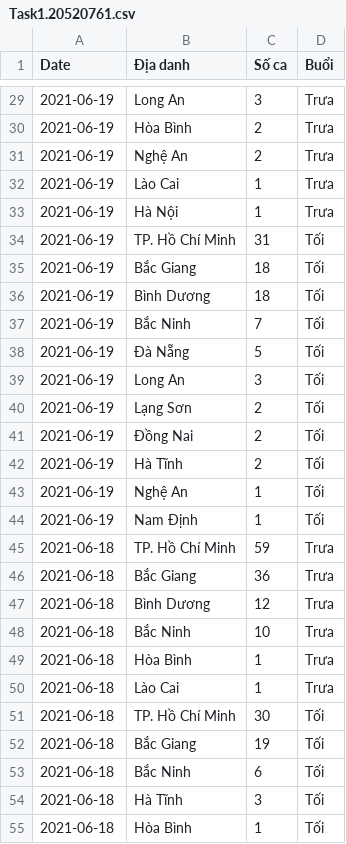
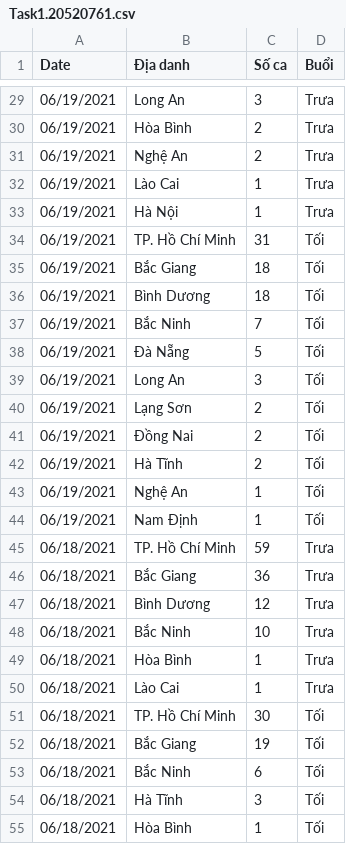
Before and after one commit to chithanhdang74/UIT-COVID-10-DANGCHITHANH-20520761, a CSV file: Task1.20520761.csv, drawn as a sheet; only a part is shown, gaps mark what is left out; the diff covers the shown part only.

```diff
--- a/Task1.20520761.csv
+++ b/Task1.20520761.csv
@@ -29,27 +29,27 @@ Date,Địa danh,Số ca,Buổi
-2021-06-19,Long An,3,Trưa
-2021-06-19,Hòa Bình,2,Trưa
-2021-06-19,Nghệ An,2,Trưa
-2021-06-19,Lào Cai,1,Trưa
-2021-06-19,Hà Nội,1,Trưa
-2021-06-19,TP. Hồ Chí Minh,31,Tối
-2021-06-19,Bắc Giang,18,Tối
-2021-06-19,Bình Dương,18,Tối
-2021-06-19,Bắc Ninh,7,Tối
-2021-06-19,Đà Nẵng,5,Tối
-2021-06-19,Long An,3,Tối
-2021-06-19,Lạng Sơn,2,Tối
-2021-06-19,Đồng Nai,2,Tối
-2021-06-19,Hà Tĩnh,2,Tối
-2021-06-19,Nghệ An,1,Tối
-2021-06-19,Nam Định,1,Tối
-2021-06-18,TP. Hồ Chí Minh,59,Trưa
-2021-06-18,Bắc Giang,36,Trưa
-2021-06-18,Bình Dương,12,Trưa
-2021-06-18,Bắc Ninh,10,Trưa
-2021-06-18,Hòa Bình,1,Trưa
-2021-06-18,Lào Cai,1,Trưa
-2021-06-18,TP. Hồ Chí Minh,30,Tối
-2021-06-18,Bắc Giang,19,Tối
-2021-06-18,Bắc Ninh,6,Tối
-2021-06-18,Hà Tĩnh,3,Tối
-2021-06-18,Hòa Bình,1,Tối
+06/19/2021,Long An,3,Trưa
+06/19/2021,Hòa Bình,2,Trưa
+06/19/2021,Nghệ An,2,Trưa
+06/19/2021,Lào Cai,1,Trưa
+06/19/2021,Hà Nội,1,Trưa
+06/19/2021,TP. Hồ Chí Minh,31,Tối
+06/19/2021,Bắc Giang,18,Tối
+06/19/2021,Bình Dương,18,Tối
+06/19/2021,Bắc Ninh,7,Tối
+06/19/2021,Đà Nẵng,5,Tối
+06/19/2021,Long An,3,Tối
+06/19/2021,Lạng Sơn,2,Tối
+06/19/2021,Đồng Nai,2,Tối
+06/19/2021,Hà Tĩnh,2,Tối
+06/19/2021,Nghệ An,1,Tối
+06/19/2021,Nam Định,1,Tối
+06/18/2021,TP. Hồ Chí Minh,59,Trưa
+06/18/2021,Bắc Giang,36,Trưa
+06/18/2021,Bình Dương,12,Trưa
+06/18/2021,Bắc Ninh,10,Trưa
+06/18/2021,Hòa Bình,1,Trưa
+06/18/2021,Lào Cai,1,Trưa
+06/18/2021,TP. Hồ Chí Minh,30,Tối
+06/18/2021,Bắc Giang,19,Tối
+06/18/2021,Bắc Ninh,6,Tối
+06/18/2021,Hà Tĩnh,3,Tối
+06/18/2021,Hòa Bình,1,Tối
```
Also changed, not shown: 152 edited cells elsewhere in this file.
